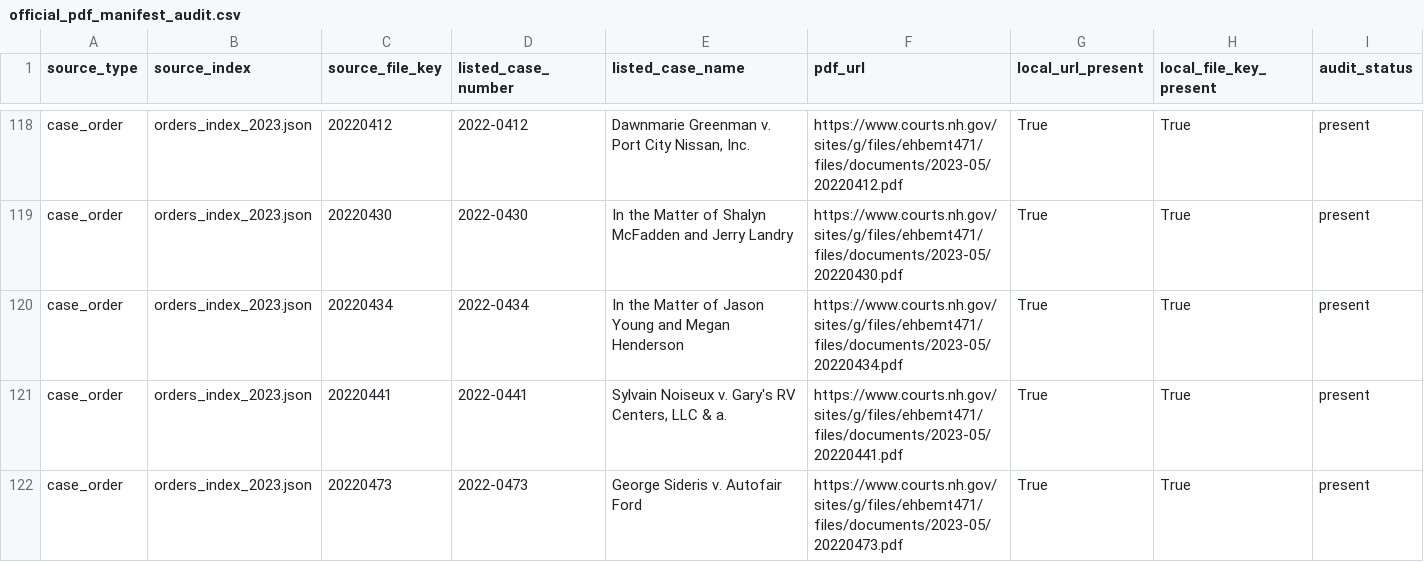
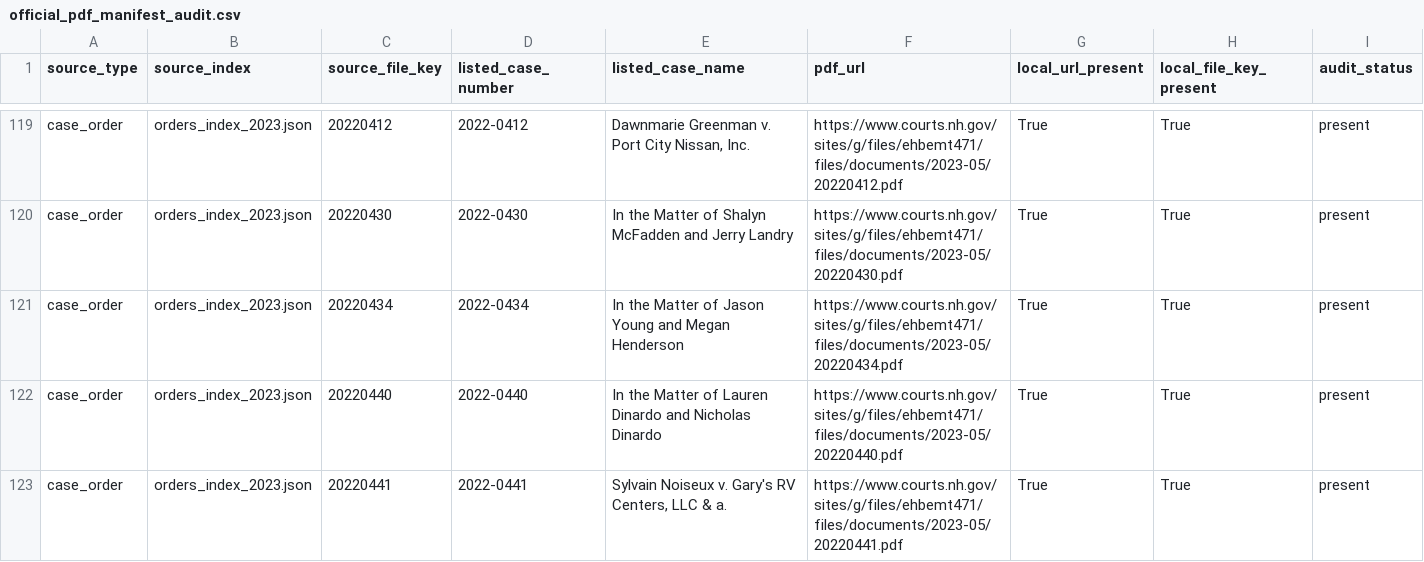
Before and after one commit to gmalbert/nh-supreme-court, a CSV file: data/processed/official_pdf_manifest_audit.csv, drawn as a sheet; only a part is shown, gaps mark what is left out; the shorter side is filled out with more unchanged rows; the diff covers the shown part only; the diff names each change by its address in the sheet, - before the commit and + after, or states it on an @@ line.

```diff
--- a/data/processed/official_pdf_manifest_audit.csv
+++ b/data/processed/official_pdf_manifest_audit.csv
+row 122: case_order | orders_index_2023.json | 20220440 | 2022-0440 | In the Matter of Lauren Dinardo and Nicholas Dinardo | https://www.courts.nh.gov/sites/g/files/ehbemt471/files/documents/2023-05/20220440.pdf | True | True | present
```
Also changed, not shown: 11 added rows, 5 removed rows and 3 edited cells elsewhere in this file, data/processed/case_orders.csv, data/processed/unmatched_argument_review_queue.csv, 33 other files.
